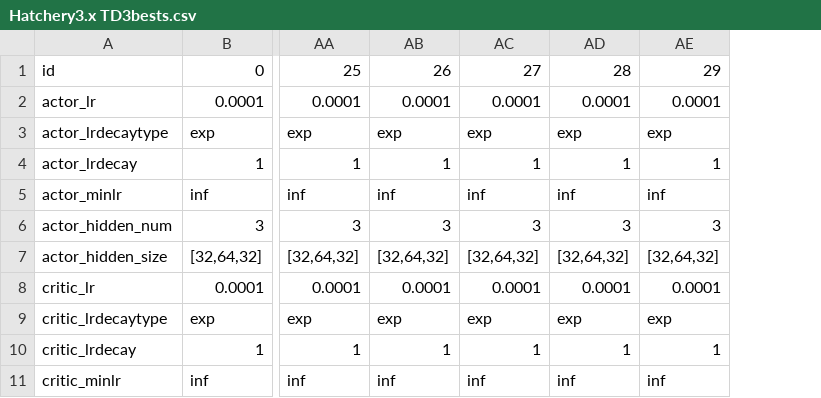
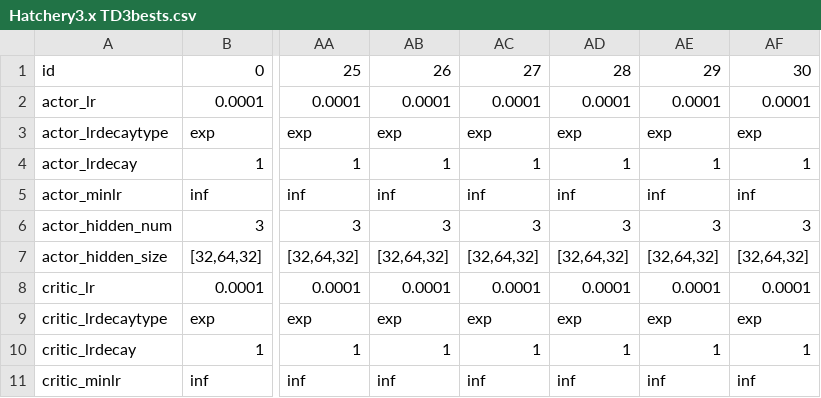
Before and after one commit to hyunseoky9/Hatchery-operation-2, a CSV file: hyperparamsets/Hatchery3.x TD3bests.csv, drawn as a sheet; only a part is shown, gaps mark what is left out; the diff names each change by its address in the sheet, - before the commit and + after, or states it on an @@ line.

```diff
--- a/hyperparamsets/Hatchery3.x TD3bests.csv
+++ b/hyperparamsets/Hatchery3.x TD3bests.csv
+column AF, rows 1-11: 30 | 0.0001 | exp | 1 | inf | 3 | [32,64,32] | 0.0001 | exp | 1 | inf
```
Also changed, not shown: 7 other files.
